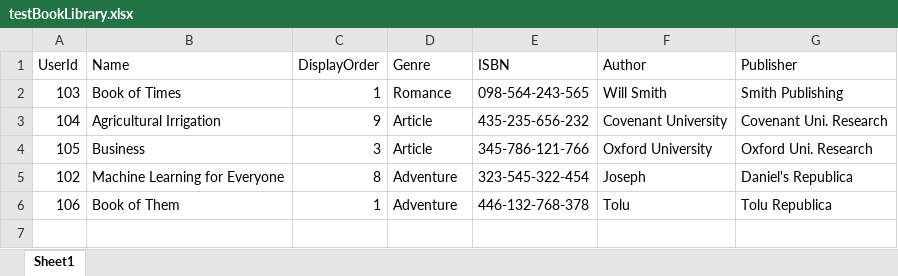
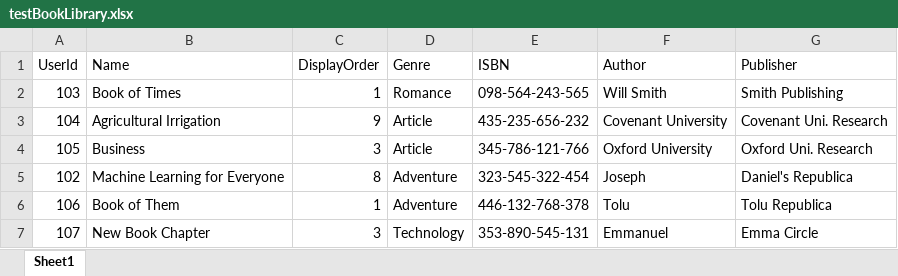
Before and after one commit to danielAdama/bulky-book, an Excel workbook: testBookLibrary.xlsx, sheet Sheet1, drawn as a sheet; values as stored, in another font and other column widths than the file's, no borders; the diff names each change by its address in the sheet, - before the commit and + after, or states it on an @@ line.

Commit message:
Completed the xls xlsx and csv functionality

```diff
--- a/testBookLibrary.xlsx (sheet Sheet1)
+++ b/testBookLibrary.xlsx (sheet Sheet1)
+row 7: 107 | New Book Chapter | 3 | Technology | 353-890-545-131 | Emmanuel | Emma Circle
```
Also changed, not shown: 1 other file.
